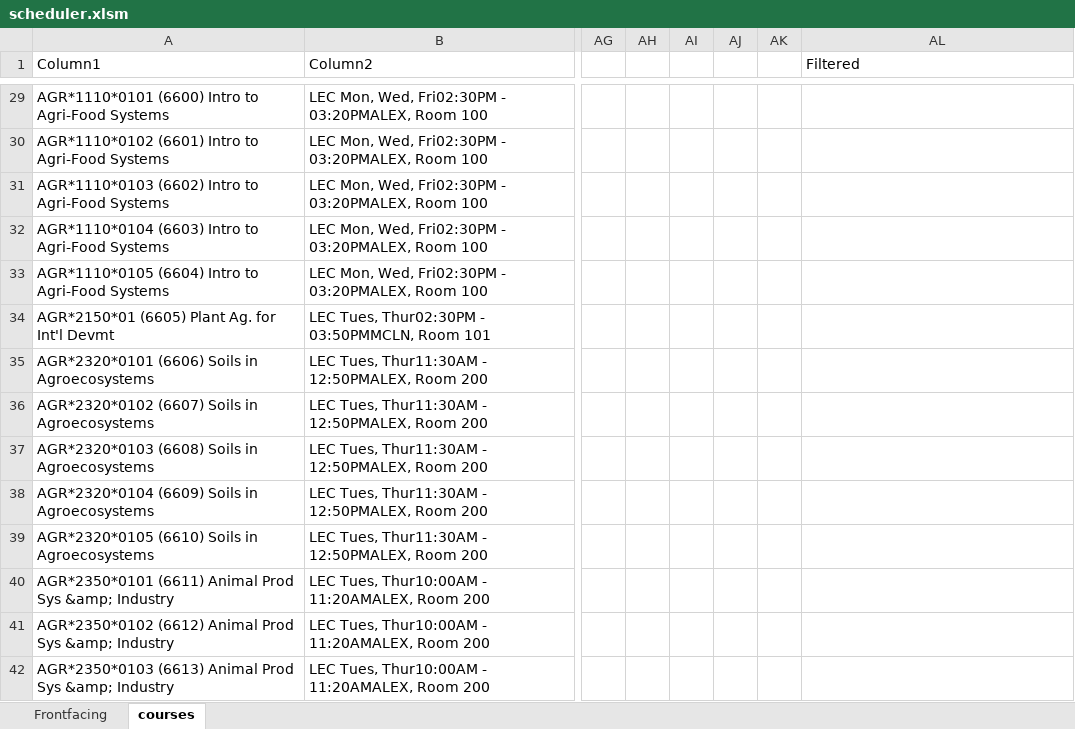
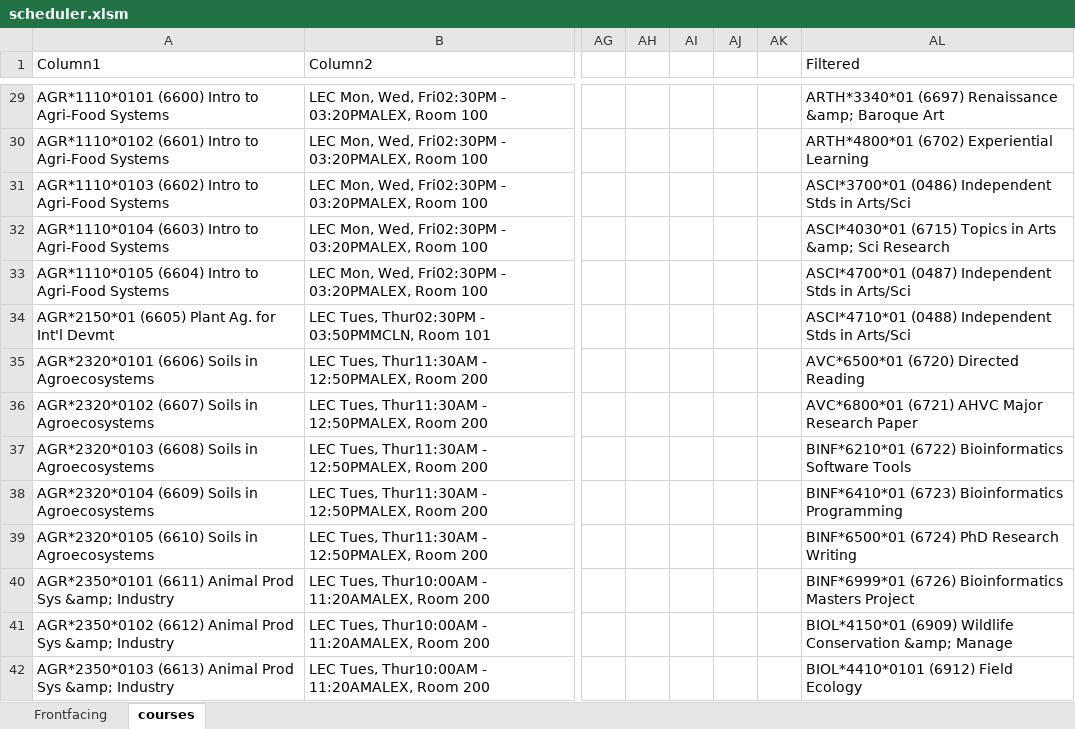
Before and after one commit to sbaluja/course-scheduler, an Excel workbook: scheduler.xlsm, sheet courses, drawn as a sheet; only a part is shown, gaps mark what is left out; values as stored, in another font and other column widths than the file's, no borders; table styles not drawn; the diff covers the shown part only; the diff names each change by its address in the sheet, - before the commit and + after, or states it on an @@ line.

Commit message:
Updated course exclusion list - initial push

```diff
--- a/scheduler.xlsm (sheet courses)
+++ b/scheduler.xlsm (sheet courses)
-AL29 (Filtered): (empty)
+AL29 (Filtered): ARTH*3340*01 (6697) Renaissance &amp; Baroque Art
-AL30 (Filtered): (empty)
+AL30 (Filtered): ARTH*4800*01 (6702) Experiential Learning
-AL31 (Filtered): (empty)
+AL31 (Filtered): ASCI*3700*01 (0486) Independent Stds in Arts/Sci
-AL32 (Filtered): (empty)
+AL32 (Filtered): ASCI*4030*01 (6715) Topics in Arts &amp; Sci Research
-AL33 (Filtered): (empty)
+AL33 (Filtered): ASCI*4700*01 (0487) Independent Stds in Arts/Sci
-AL34 (Filtered): (empty)
+AL34 (Filtered): ASCI*4710*01 (0488) Independent Stds in Arts/Sci
-AL35 (Filtered): (empty)
+AL35 (Filtered): AVC*6500*01 (6720) Directed Reading
-AL36 (Filtered): (empty)
+AL36 (Filtered): AVC*6800*01 (6721) AHVC Major Research Paper
-AL37 (Filtered): (empty)
+AL37 (Filtered): BINF*6210*01 (6722) Bioinformatics Software Tools
-AL38 (Filtered): (empty)
+AL38 (Filtered): BINF*6410*01 (6723) Bioinformatics Programming
-AL39 (Filtered): (empty)
+AL39 (Filtered): BINF*6500*01 (6724) PhD Research Writing
-AL40 (Filtered): (empty)
+AL40 (Filtered): BINF*6999*01 (6726) Bioinformatics Masters Project
-AL41 (Filtered): (empty)
+AL41 (Filtered): BIOL*4150*01 (6909) Wildlife Conservation &amp; Manage
-AL42 (Filtered): (empty)
+AL42 (Filtered): BIOL*4410*0101 (6912) Field Ecology
```
Also changed, not shown: 878 edited cells elsewhere in this sheet, sheet Frontfacing, charts or pictures.
